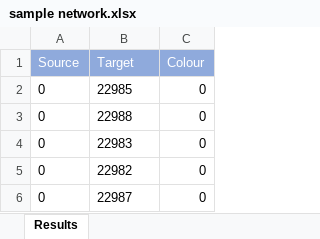
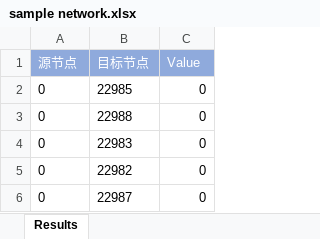
Before and after one commit to sbjciw/VisualAnalytics, an Excel workbook: sample network.xlsx, sheet Results, drawn as a sheet; only a part is shown; values as stored, in another font and other column widths than the file's, no borders; removed rows and columns are numbered as before the commit, all else as after; the diff names each change by its address in the sheet, - before the commit and + after, or states it on an @@ line.

Commit message:
Add files via upload

```diff
--- a/sample network.xlsx (sheet Results)
+++ b/sample network.xlsx (sheet Results)
-row 1: Source | Target | Colour
+row 1: 源节点 | 目标节点 | Value
```
